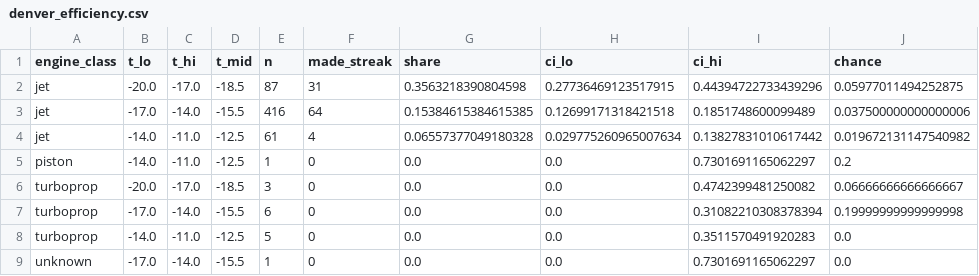
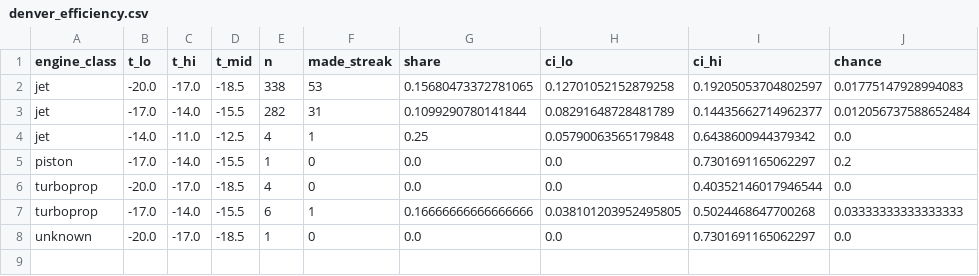
Before and after one commit to Aidenn8/aircraft-snow, a CSV file: figures/denver_efficiency.csv, drawn as a sheet.

Commit message:
Denver figures, page and exposure layer from the final method; robust seeding layer; table in flight order

```diff
--- a/figures/denver_efficiency.csv
+++ b/figures/denver_efficiency.csv
@@ -1,9 +1,8 @@
 engine_class,t_lo,t_hi,t_mid,n,made_streak,share,ci_lo,ci_hi,chance
-jet,-20.0,-17.0,-18.5,87,31,0.3563218390804598,0.27736469123517915,0.44394722733439296,0.05977011494252875
-jet,-17.0,-14.0,-15.5,416,64,0.15384615384615385,0.12699171318421518,0.1851748600099489,0.037500000000000006
-jet,-14.0,-11.0,-12.5,61,4,0.06557377049180328,0.029775260965007634,0.13827831010617442,0.019672131147540982
-piston,-14.0,-11.0,-12.5,1,0,0.0,0.0,0.7301691165062297,0.2
-turboprop,-20.0,-17.0,-18.5,3,0,0.0,0.0,0.4742399481250082,0.06666666666666667
-turboprop,-17.0,-14.0,-15.5,6,0,0.0,0.0,0.31082210308378394,0.19999999999999998
-turboprop,-14.0,-11.0,-12.5,5,0,0.0,0.0,0.3511570491920283,0.0
-unknown,-17.0,-14.0,-15.5,1,0,0.0,0.0,0.7301691165062297,0.0
+jet,-20.0,-17.0,-18.5,338,53,0.15680473372781065,0.12701052152879258,0.19205053704802597,0.01775147928994083
+jet,-17.0,-14.0,-15.5,282,31,0.1099290780141844,0.08291648728481789,0.14435662714962377,0.012056737588652484
+jet,-14.0,-11.0,-12.5,4,1,0.25,0.05790063565179848,0.6438600944379342,0.0
+piston,-17.0,-14.0,-15.5,1,0,0.0,0.0,0.7301691165062297,0.2
+turboprop,-20.0,-17.0,-18.5,4,0,0.0,0.0,0.40352146017946544,0.0
+turboprop,-17.0,-14.0,-15.5,6,1,0.16666666666666666,0.038101203952495805,0.5024468647700268,0.03333333333333333
+unknown,-20.0,-17.0,-18.5,1,0,0.0,0.0,0.7301691165062297,0.0
```
Also changed, not shown: 6 other files.
